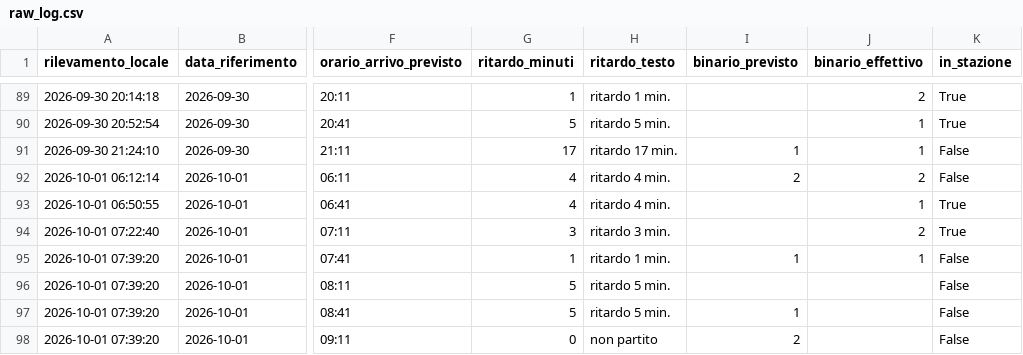
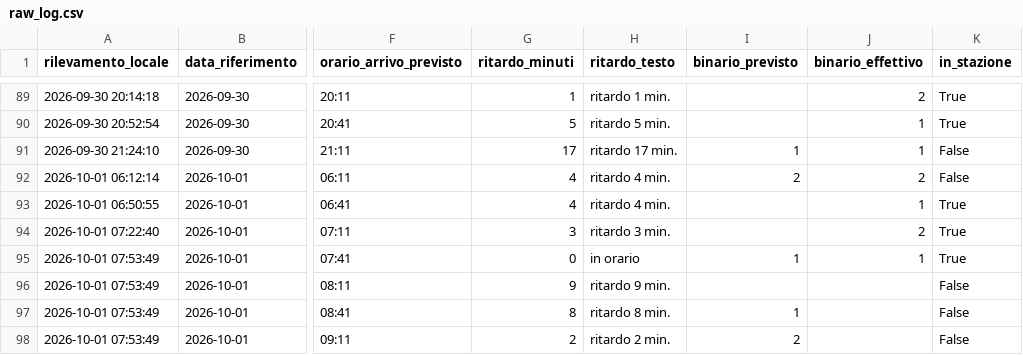
Before and after one commit to frapan2003-coder/Orari-arrivo-treni, a CSV file: data/raw_log.csv, drawn as a sheet; only a part is shown, gaps mark what is left out; the diff names each change by its address in the sheet, - before the commit and + after, or states it on an @@ line.

```diff
--- a/data/raw_log.csv
+++ b/data/raw_log.csv
-A95:A98 (rilevamento_locale): 2026-10-01 07:39:20
+A95:A98 (rilevamento_locale): 2026-10-01 07:53:49
-G95 (ritardo_minuti): 1
+G95 (ritardo_minuti): 0
-H95 (ritardo_testo): ritardo 1 min.
+H95 (ritardo_testo): in orario
-K95 (in_stazione): False
+K95 (in_stazione): True
-G96 (ritardo_minuti): 5
+G96 (ritardo_minuti): 9
-H96 (ritardo_testo): ritardo 5 min.
+H96 (ritardo_testo): ritardo 9 min.
-G97 (ritardo_minuti): 5
+G97 (ritardo_minuti): 8
-H97 (ritardo_testo): ritardo 5 min.
+H97 (ritardo_testo): ritardo 8 min.
-G98 (ritardo_minuti): 0
+G98 (ritardo_minuti): 2
-H98 (ritardo_testo): non partito
+H98 (ritardo_testo): ritardo 2 min.
```
